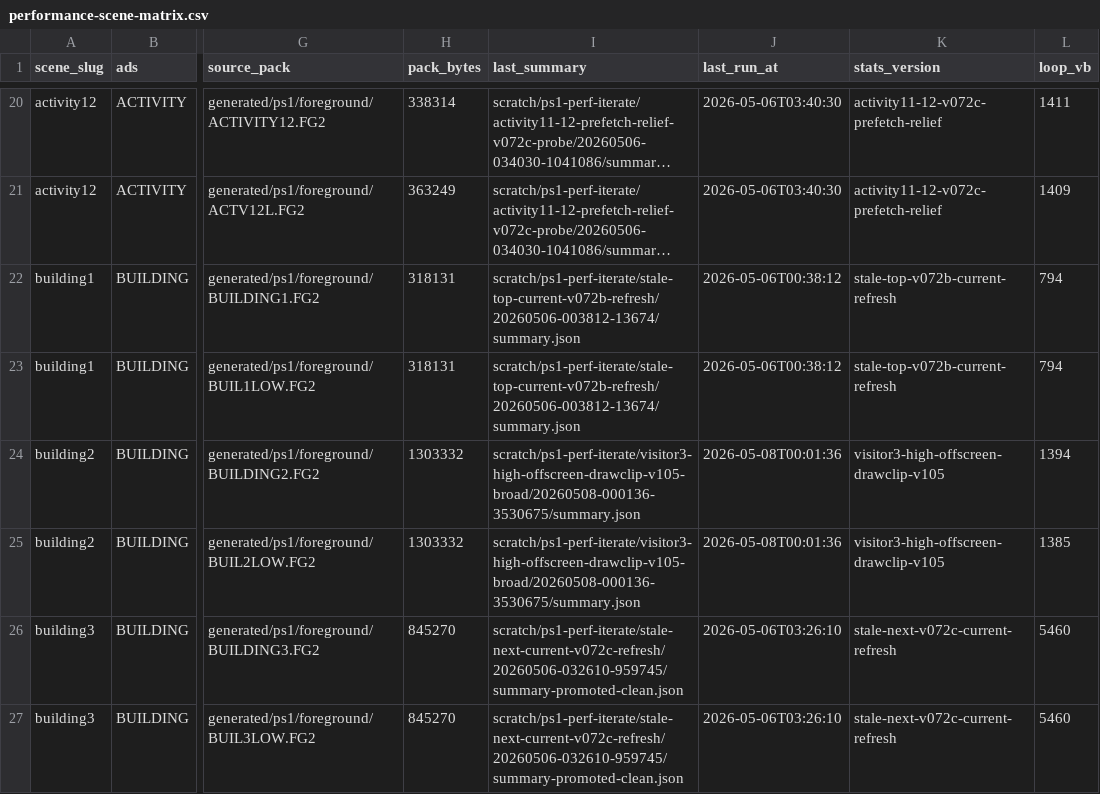
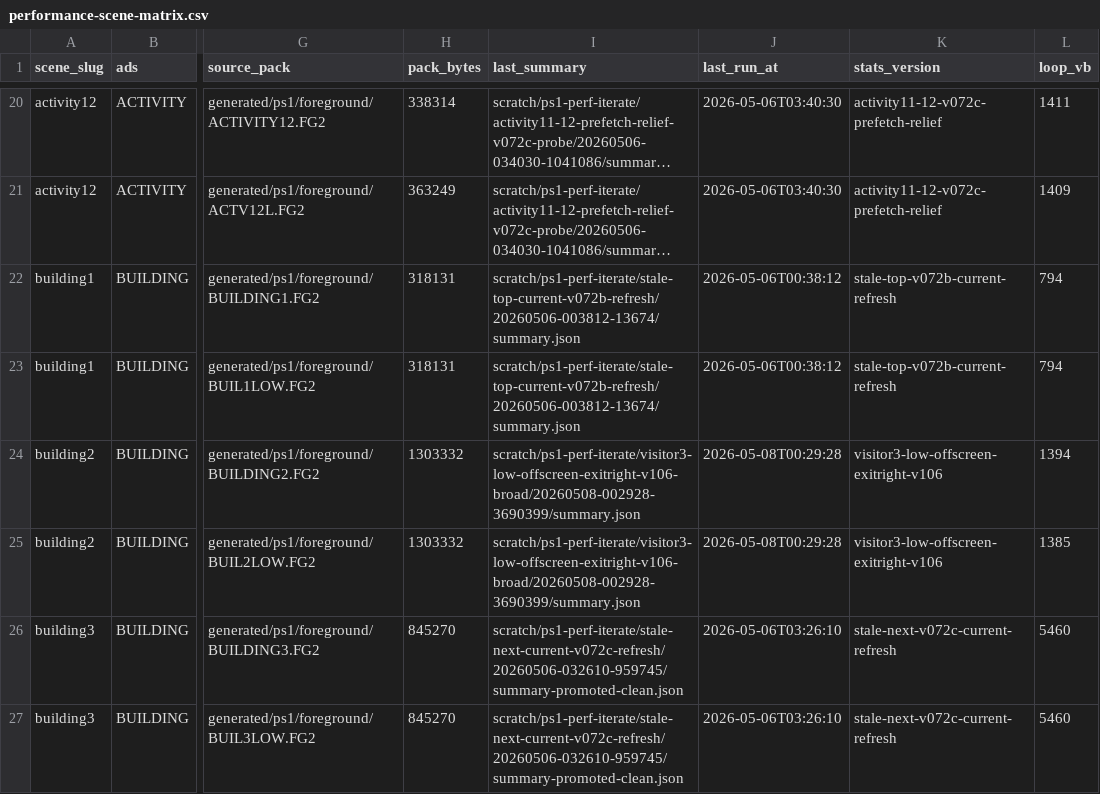
Before and after one commit to huntergdavis/johnny-castaway-ps1, a CSV file: docs/ps1/performance-scene-matrix.csv, drawn as a sheet; only a part is shown, gaps mark what is left out; long unchanged cells end in …; the diff covers the shown part only; the diff names each change by its address in the sheet, - before the commit and + after, or states it on an @@ line.

```diff
--- a/docs/ps1/performance-scene-matrix.csv
+++ b/docs/ps1/performance-scene-matrix.csv
-I24:I25 (last_summary): scratch/ps1-perf-iterate/visitor3-high-offscreen-drawclip-v105-broad/20260508-000136-3530675/summary.json
+I24:I25 (last_summary): scratch/ps1-perf-iterate/visitor3-low-offscreen-exitright-v106-broad/20260508-002928-3690399/summary.json
-J24:J25 (last_run_at): 2026-05-08T00:01:36
+J24:J25 (last_run_at): 2026-05-08T00:29:28
-K24:K25 (stats_version): visitor3-high-offscreen-drawclip-v105
+K24:K25 (stats_version): visitor3-low-offscreen-exitright-v106
```
Also changed, not shown: 23 edited cells elsewhere in this file, docs/ps1/performance-preprocess-opportunities.csv, docs/ps1/performance-read-candidate-matrix.csv, 15 other files.
